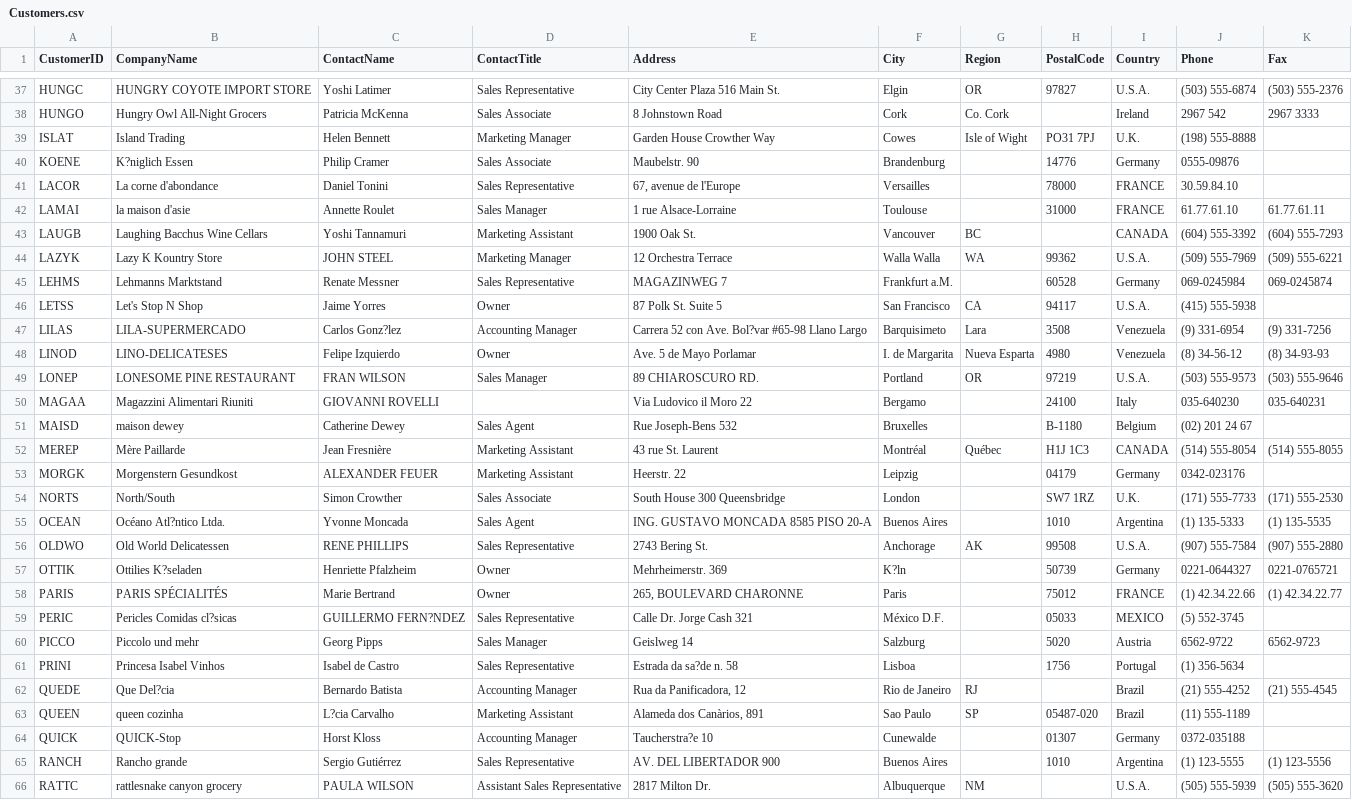
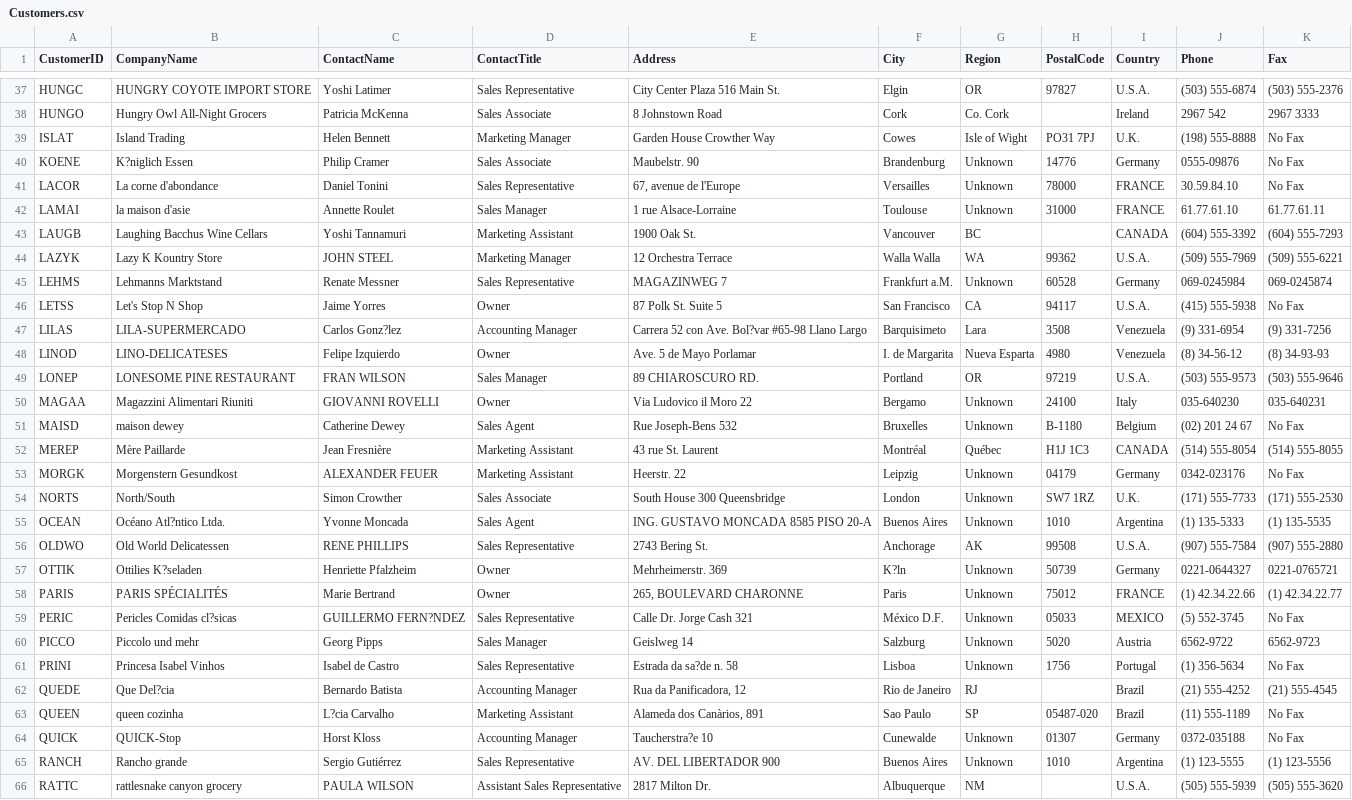
Before and after one commit to amiralishahsavari/northwind-data-analysis, a CSV file: Phase_1_Data Preprocessing_Python_R/Phase_1_Data Preprocessing_Python_R/Northwind Database - Cleaned/cleaned_data/Customers.csv, drawn as a sheet; only a part is shown, gaps mark what is left out; the diff covers the shown part only; the diff names each change by its address in the sheet, - before the commit and + after, or states it on an @@ line.

```diff
--- a/Phase_1_Data Preprocessing_Python_R/Phase_1_Data Preprocessing_Python_R/Northwind Database - Cleaned/cleaned_data/Customers.csv
+++ b/Phase_1_Data Preprocessing_Python_R/Phase_1_Data Preprocessing_Python_R/Northwind Database - Cleaned/cleaned_data/Customers.csv
-K39:K41 (Fax): (empty)
+K39:K41 (Fax): No Fax
-G40:G42 (Region): (empty)
+G40:G42 (Region): Unknown
-G45 (Region): (empty)
+G45 (Region): Unknown
-K46 (Fax): (empty)
+K46 (Fax): No Fax
-D50 (ContactTitle): (empty)
+D50 (ContactTitle): Owner
-G50:G51 (Region): (empty)
+G50:G51 (Region): Unknown
-K51 (Fax): (empty)
+K51 (Fax): No Fax
-G53:G55 (Region): (empty)
+G53:G55 (Region): Unknown
-K53 (Fax): (empty)
+K53 (Fax): No Fax
-G57:G61 (Region): (empty)
+G57:G61 (Region): Unknown
-K59 (Fax): (empty)
+K59 (Fax): No Fax
-K61 (Fax): (empty)
+K61 (Fax): No Fax
-K63:K64 (Fax): (empty)
+K63:K64 (Fax): No Fax
-G64:G65 (Region): (empty)
+G64:G65 (Region): Unknown
```
Also changed, not shown: 67 edited cells elsewhere in this file, Phase_1_Data Preprocessing_Python_R/Phase_1_Data Preprocessing_Python_R/Northwind Database - Cleaned/Data_Dictionary_Report.csv, Phase_1_Data Preprocessing_Python_R/Phase_1_Data Preprocessing_Python_R/Northwind Database - Cleaned/cleaned_data/Orders.csv, 1 other file.
